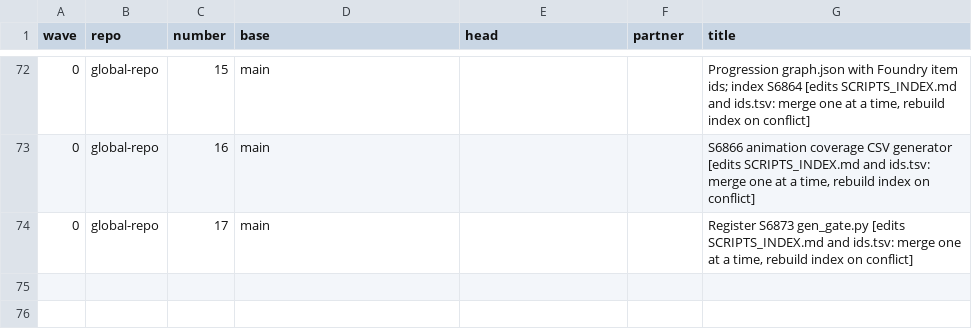
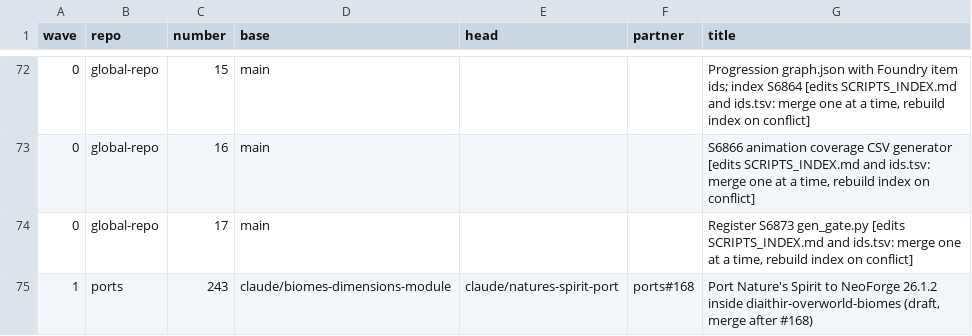
Before and after one commit to GeddyLifeson/Global-Repo, a CSV file: throughput/MERGE_ORDER.csv, drawn as a sheet; only a part is shown, gaps mark what is left out.

```diff
--- a/throughput/MERGE_ORDER.csv
+++ b/throughput/MERGE_ORDER.csv
@@ -74 +74,2 @@ wave,repo,number,base,head,partner,title
 0,global-repo,17,main,,,"Register S6873 gen_gate.py [edits SCRIPTS_INDEX.md and ids.tsv: merge one at a time, rebuild index on conflict]"
+1,ports,243,claude/biomes-dimensions-module,claude/natures-spirit-port,ports#168,"Port Nature's Spirit to NeoForge 26.1.2 inside diaithir-overworld-biomes (draft, merge after #168)"
```
